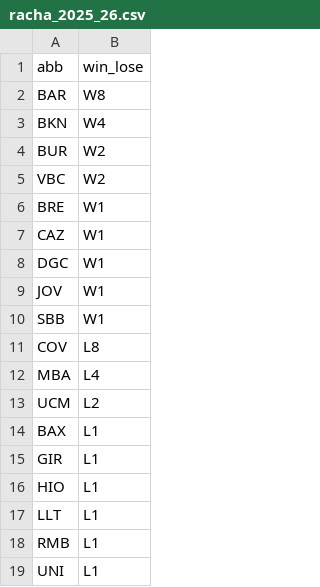
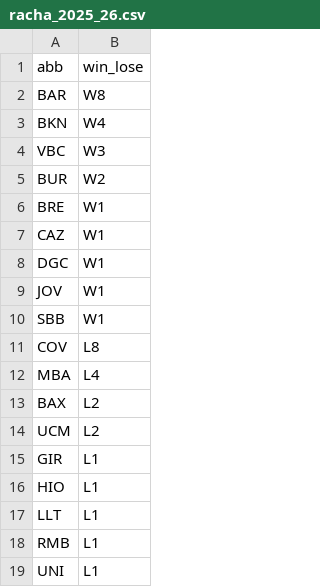
Before and after one commit to IvoVillanueva/pbp-acb-2025-26, a CSV file: data/racha_2025_26.csv, drawn as a sheet; removed rows and columns are numbered as before the commit, all else as after; the diff names each change by its address in the sheet, - before the commit and + after, or states it on an @@ line.

```diff
--- a/data/racha_2025_26.csv
+++ b/data/racha_2025_26.csv
+row 4: VBC | W3
-row 5: VBC | W2
+row 13: BAX | L2
-row 14: BAX | L1
```
Also changed, not shown: data/last_result.csv, data/marcadores_2025_26.csv, 2 other files.
